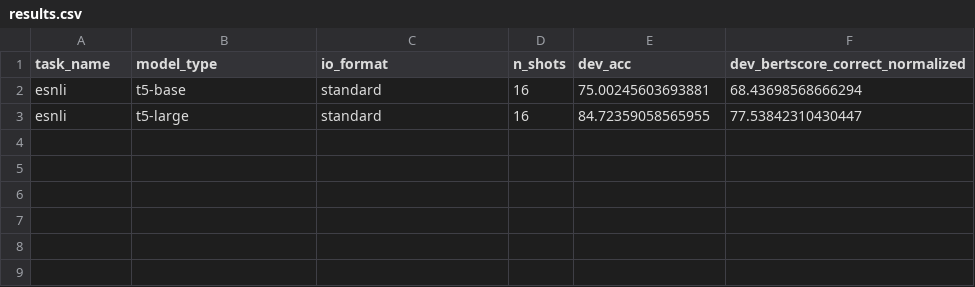
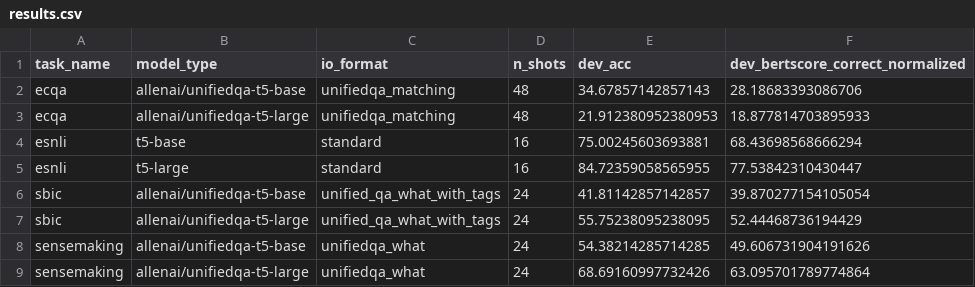
Before and after one commit to SanniM3/predicitons_with_explanations, a CSV file: out_vtNone/results.csv, drawn as a sheet.

Commit message:
initial results for prefix_lora

```diff
--- a/out_vtNone/results.csv
+++ b/out_vtNone/results.csv
@@ -1,3 +1,9 @@
 task_name,model_type,io_format,n_shots,dev_acc,dev_bertscore_correct_normalized
+ecqa,allenai/unifiedqa-t5-base,unifiedqa_matching,48,34.67857142857143,28.18683393086706
+ecqa,allenai/unifiedqa-t5-large,unifiedqa_matching,48,21.912380952380953,18.877814703895933
 esnli,t5-base,standard,16,75.00245603693881,68.43698568666294
 esnli,t5-large,standard,16,84.72359058565955,77.53842310430447
+sbic,allenai/unifiedqa-t5-base,unified_qa_what_with_tags,24,41.81142857142857,39.870277154105054
+sbic,allenai/unifiedqa-t5-large,unified_qa_what_with_tags,24,55.75238095238095,52.44468736194429
+sensemaking,allenai/unifiedqa-t5-base,unifiedqa_what,24,54.38214285714285,49.606731904191626
+sensemaking,allenai/unifiedqa-t5-large,unifiedqa_what,24,68.69160997732426,63.095701789774864
```
Also changed, not shown: out_vtNone/results_with_std.csv, 1 other file.
